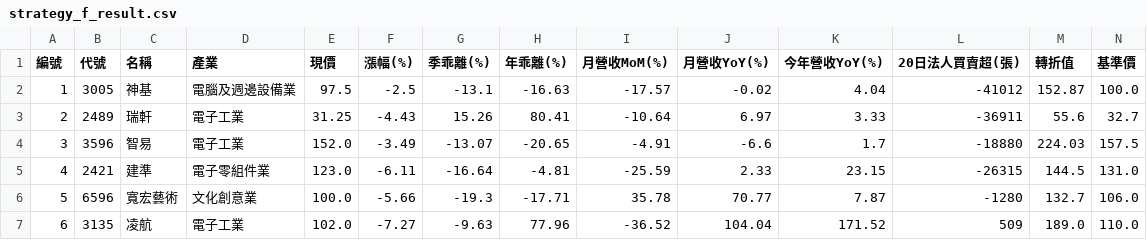
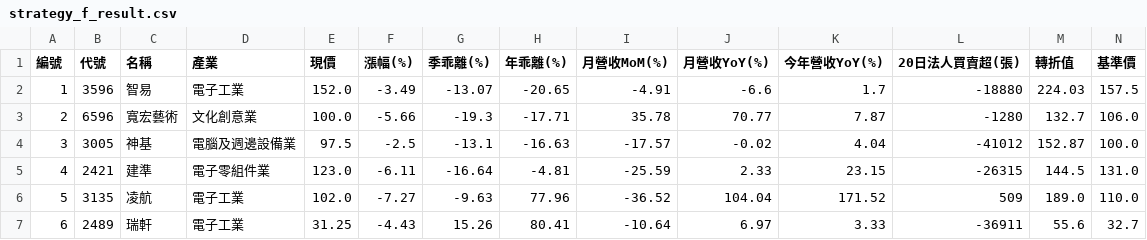
Before and after one commit to chiachan0108/quantum-scanner-web, a CSV file: strategy_f_result.csv, drawn as a sheet; only a part is shown; removed rows and columns are numbered as before the commit, all else as after; rows hold the shown columns only; the diff names each change by its address in the sheet, - before the commit and + after, or states it on an @@ line.

```diff
--- a/strategy_f_result.csv
+++ b/strategy_f_result.csv
-row 2: 1 | 3005 | 神基 | 電腦及週邊設備業 | 97.5 | -2.5 | -13.1 | -16.63 | -17.57 | -0.02 | 4.04 | -41012 | 152.87 | 100.0
-row 3: 2 | 2489 | 瑞軒 | 電子工業 | 31.25 | -4.43 | 15.26 | 80.41 | -10.64 | 6.97 | 3.33 | -36911 | 55.6 | 32.7
-A2 (編號): 3
+A2 (編號): 1
+row 3: 2 | 6596 | 寬宏藝術 | 文化創意業 | 100.0 | -5.66 | -19.3 | -17.71 | 35.78 | 70.77 | 7.87 | -1280 | 132.7 | 106.0
+row 4: 3 | 3005 | 神基 | 電腦及週邊設備業 | 97.5 | -2.5 | -13.1 | -16.63 | -17.57 | -0.02 | 4.04 | -41012 | 152.87 | 100.0
-row 6: 5 | 6596 | 寬宏藝術 | 文化創意業 | 100.0 | -5.66 | -19.3 | -17.71 | 35.78 | 70.77 | 7.87 | -1280 | 132.7 | 106.0
-A6 (編號): 6
+A6 (編號): 5
+row 7: 6 | 2489 | 瑞軒 | 電子工業 | 31.25 | -4.43 | 15.26 | 80.41 | -10.64 | 6.97 | 3.33 | -36911 | 55.6 | 32.7
```
Also changed, not shown: strategy_a_result.csv, strategy_b_result.csv, 3 other files.
